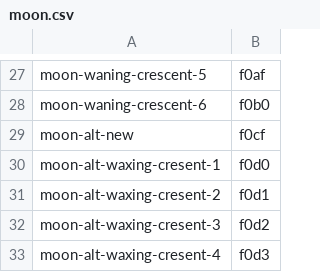
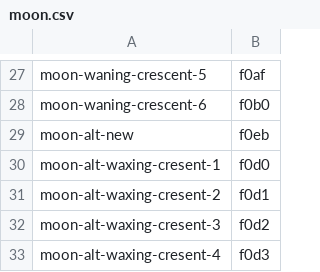
Before and after one commit to erikflowers/weather-icons, a CSV file: _builder/csv/moon.csv, drawn as a sheet; only a part is shown, gaps mark what is left out.

```diff
--- a/_builder/csv/moon.csv
+++ b/_builder/csv/moon.csv
@@ -28,3 +28,3 @@ moon-waning-crescent-5, f0af
 moon-waning-crescent-6, f0b0
-moon-alt-new, f0cf
+moon-alt-new, f0eb
 moon-alt-waxing-cresent-1, f0d0
```
Also changed, not shown: 41 other files.
